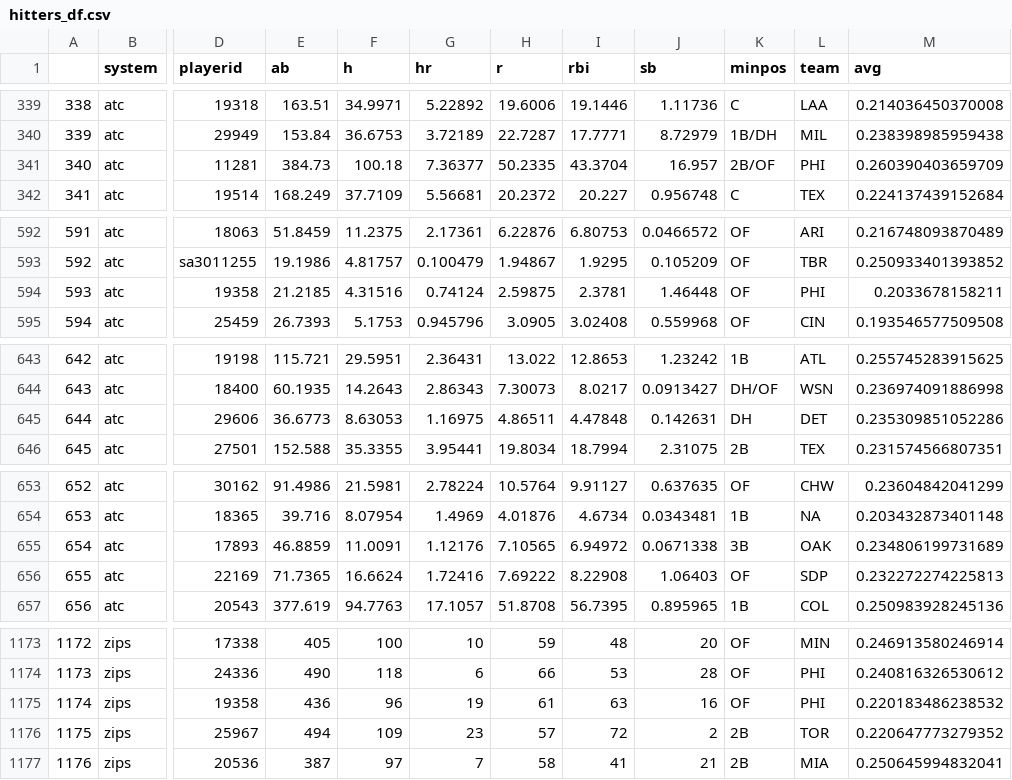
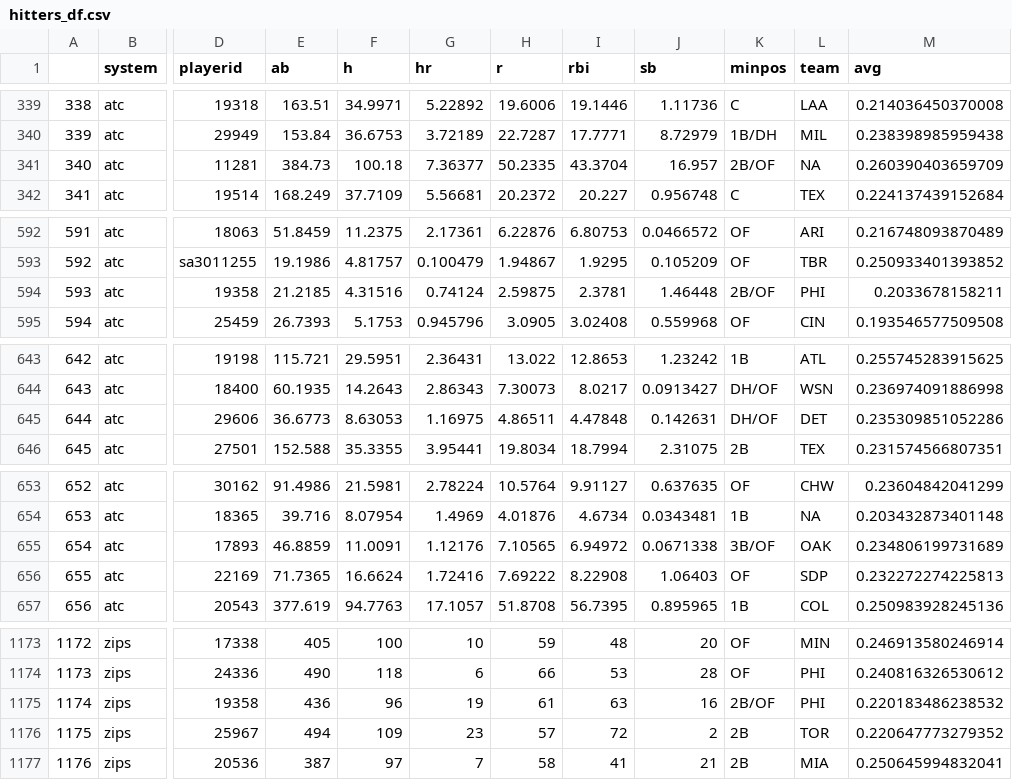
Before and after one commit to SamuelLachance/Betting, a CSV file: ottoneu/hitters_df.csv, drawn as a sheet; only a part is shown, gaps mark what is left out; the diff covers the shown part only; the diff names each change by its address in the sheet, - before the commit and + after, or states it on an @@ line.

```diff
--- a/ottoneu/hitters_df.csv
+++ b/ottoneu/hitters_df.csv
-L341 (team): PHI
+L341 (team): NA
-K594 (minpos): OF
+K594 (minpos): 2B/OF
-K645 (minpos): DH
+K645 (minpos): DH/OF
-K655 (minpos): 3B
+K655 (minpos): 3B/OF
-K1175 (minpos): OF
+K1175 (minpos): 2B/OF
```
Also changed, not shown: 30 edited cells elsewhere in this file, ottoneu/all_pitchers.csv, ottoneu/bum_bum_pitchers.csv, 3 other files.
